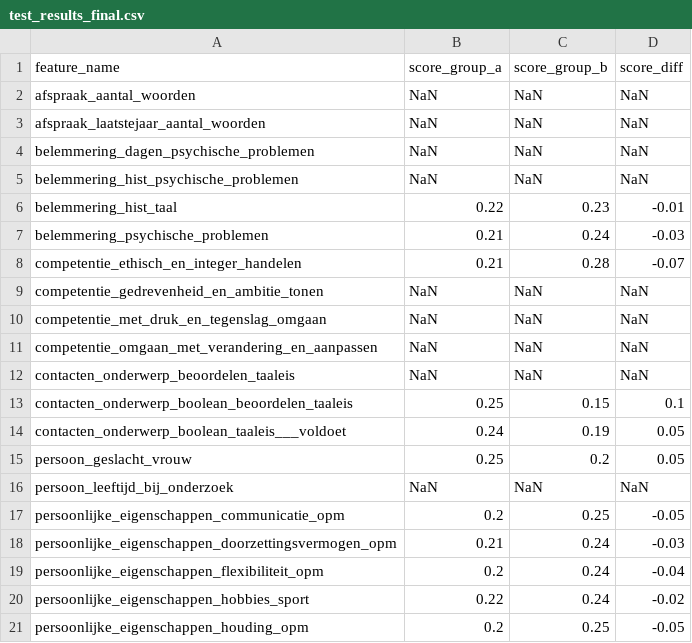
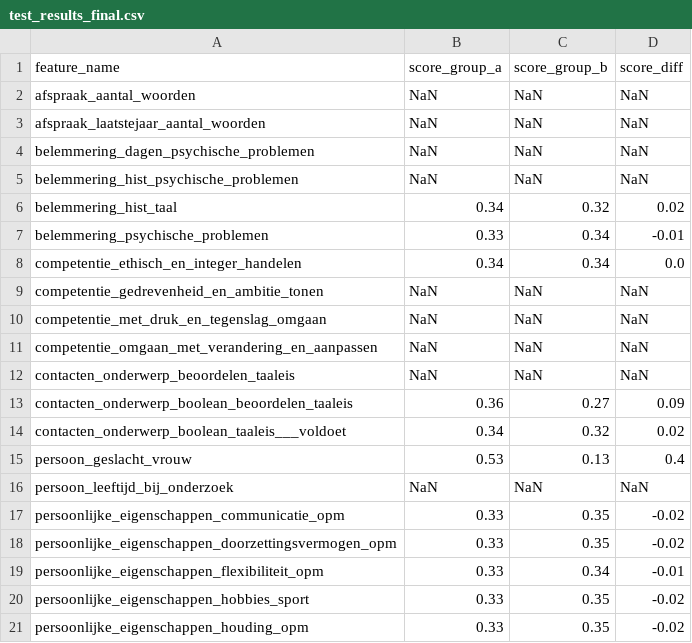
Before and after one commit to johnarioD/DSAIT-4015-A1, a CSV file: test_results_final.csv, drawn as a sheet; only a part is shown; the diff covers the shown part only.

```diff
--- a/test_results_final.csv
+++ b/test_results_final.csv
@@ -5,5 +5,5 @@ belemmering_dagen_psychische_problemen,NaN,NaN,NaN
 belemmering_hist_psychische_problemen,NaN,NaN,NaN
-belemmering_hist_taal,0.22,0.23,-0.01
-belemmering_psychische_problemen,0.21,0.24,-0.03
-competentie_ethisch_en_integer_handelen,0.21,0.28,-0.07
+belemmering_hist_taal,0.34,0.32,0.02
+belemmering_psychische_problemen,0.33,0.34,-0.01
+competentie_ethisch_en_integer_handelen,0.34,0.34,0.0
 competentie_gedrevenheid_en_ambitie_tonen,NaN,NaN,NaN
@@ -12,10 +12,10 @@ competentie_omgaan_met_verandering_en_aanpassen,NaN,NaN,NaN
 contacten_onderwerp_beoordelen_taaleis,NaN,NaN,NaN
-contacten_onderwerp_boolean_beoordelen_taaleis,0.25,0.15,0.1
-contacten_onderwerp_boolean_taaleis___voldoet,0.24,0.19,0.05
-persoon_geslacht_vrouw,0.25,0.2,0.05
+contacten_onderwerp_boolean_beoordelen_taaleis,0.36,0.27,0.09
+contacten_onderwerp_boolean_taaleis___voldoet,0.34,0.32,0.02
+persoon_geslacht_vrouw,0.53,0.13,0.4
 persoon_leeftijd_bij_onderzoek,NaN,NaN,NaN
-persoonlijke_eigenschappen_communicatie_opm,0.2,0.25,-0.05
-persoonlijke_eigenschappen_doorzettingsvermogen_opm,0.21,0.24,-0.03
-persoonlijke_eigenschappen_flexibiliteit_opm,0.2,0.24,-0.04
-persoonlijke_eigenschappen_hobbies_sport,0.22,0.24,-0.02
-persoonlijke_eigenschappen_houding_opm,0.2,0.25,-0.05
+persoonlijke_eigenschappen_communicatie_opm,0.33,0.35,-0.02
+persoonlijke_eigenschappen_doorzettingsvermogen_opm,0.33,0.35,-0.02
+persoonlijke_eigenschappen_flexibiliteit_opm,0.33,0.34,-0.01
+persoonlijke_eigenschappen_hobbies_sport,0.33,0.35,-0.02
+persoonlijke_eigenschappen_houding_opm,0.33,0.35,-0.02
```
Also changed, not shown: 71 edited cells elsewhere in this file, 2 other files.
